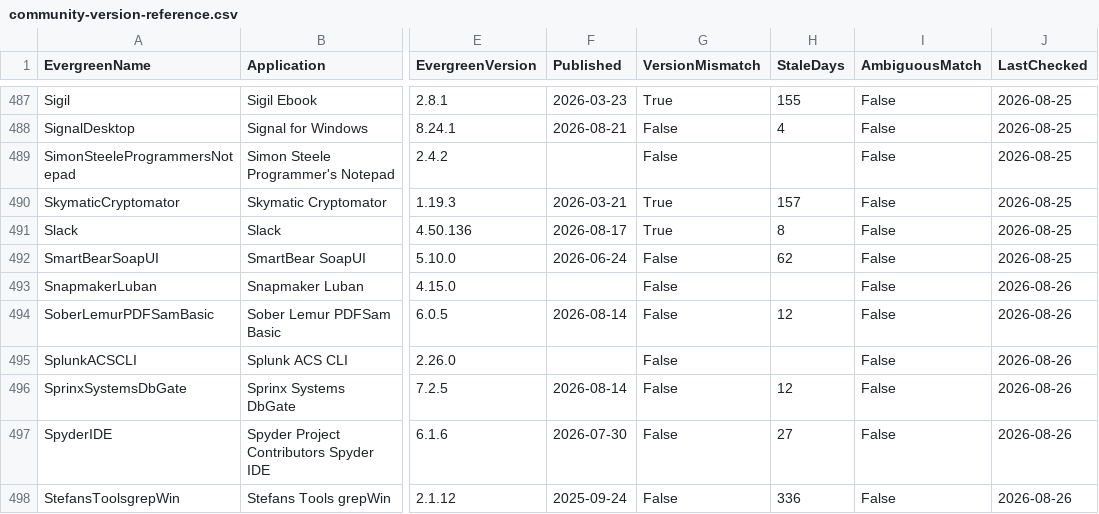
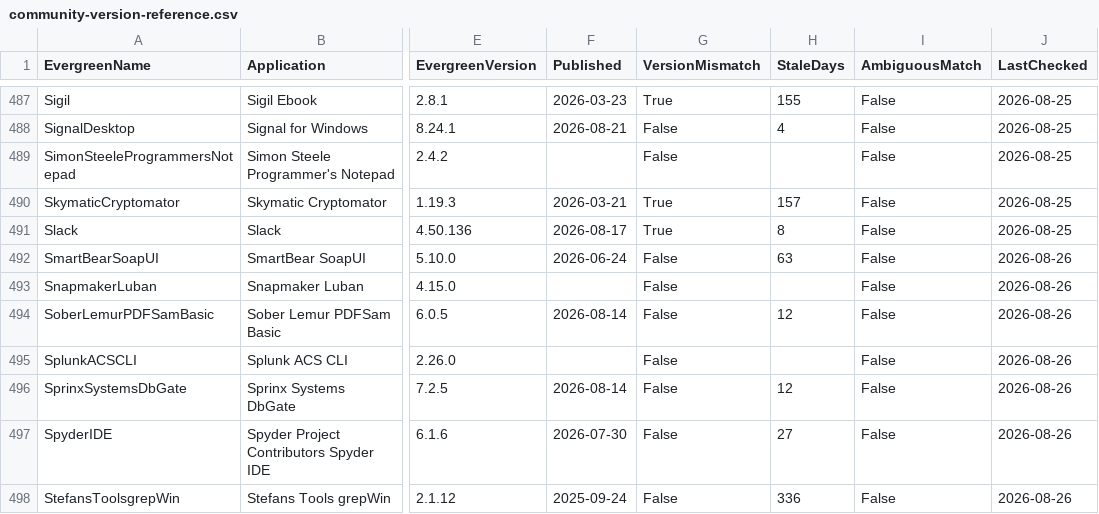
Before and after one commit to patsaindon/chocolatey-packages, a CSV file: prospecting/community-version-reference.csv, drawn as a sheet; only a part is shown, gaps mark what is left out; the diff covers the shown part only; the diff names each change by its address in the sheet, - before the commit and + after, or states it on an @@ line.

```diff
--- a/prospecting/community-version-reference.csv
+++ b/prospecting/community-version-reference.csv
-H492 (StaleDays): 62
+H492 (StaleDays): 63
-J492 (LastChecked): 2026-08-25
+J492 (LastChecked): 2026-08-26
```
Also changed, not shown: 86 edited cells elsewhere in this file.
